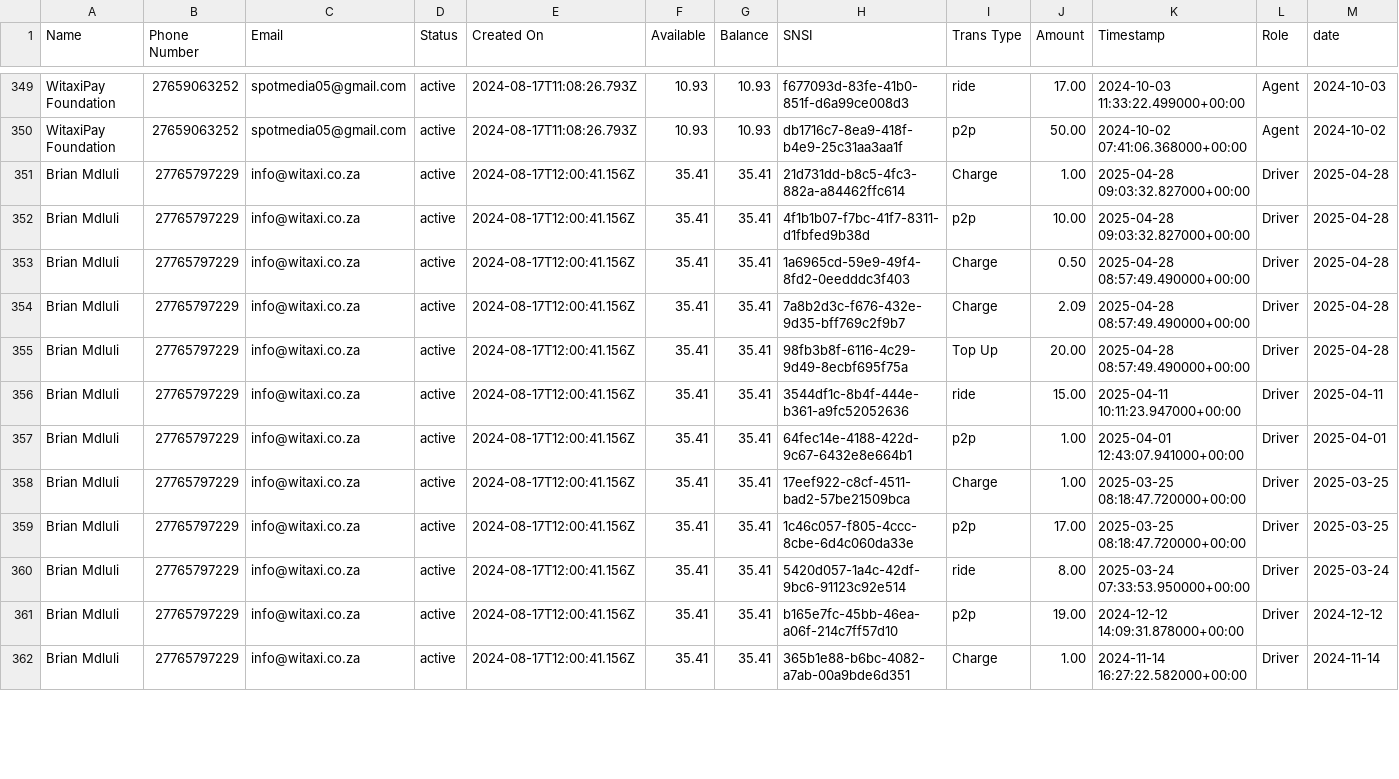
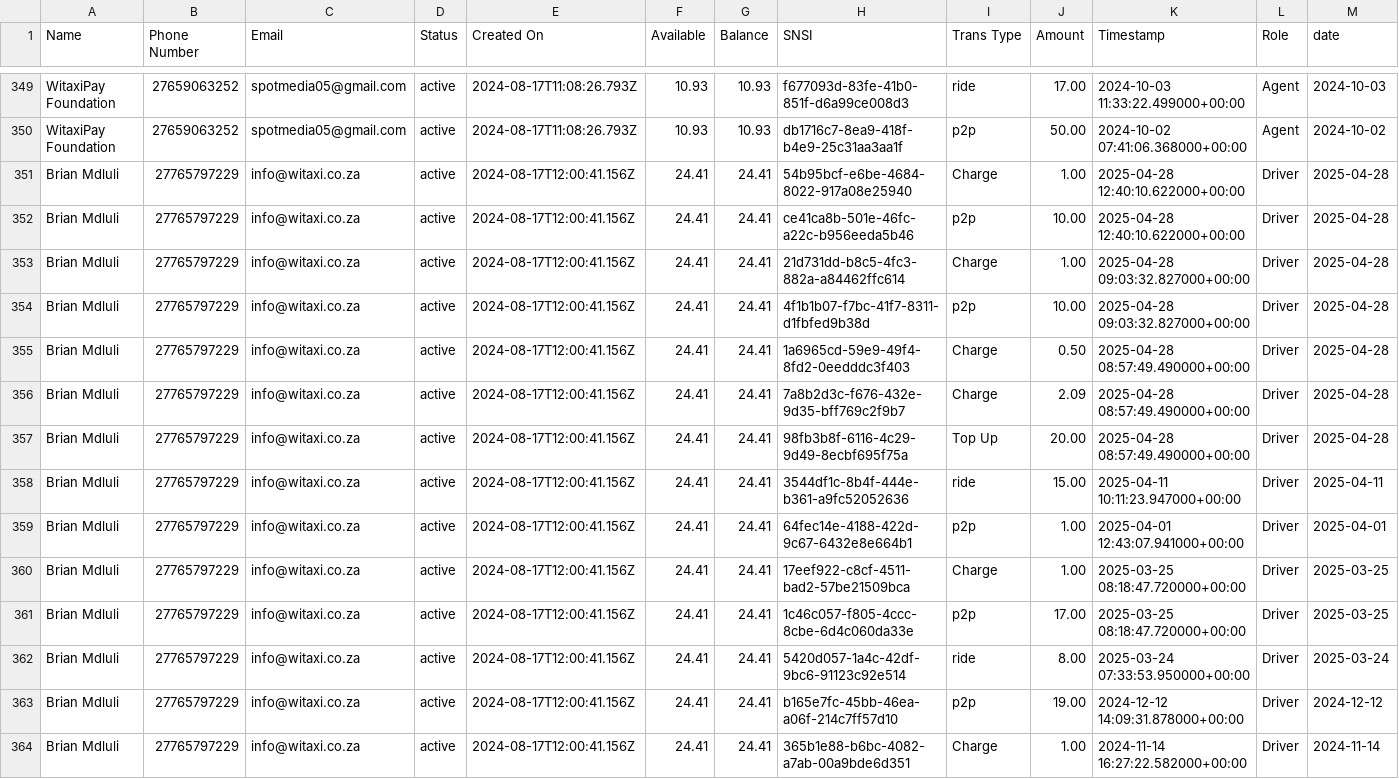
Before and after one commit to Kamal-Moha/WiTaxi-Pay-Analytics-Bhadala, a CSV file: Data/data.csv, drawn as a sheet; only a part is shown, gaps mark what is left out; addresses are those after the commit; rows hold the shown columns only; the diff covers the shown part only; the diff names each change by its address in the sheet, - before the commit and + after, or states it on an @@ line.

```diff
--- a/Data/data.csv
+++ b/Data/data.csv
+row 351: Brian Mdluli | 27765797229 | info@witaxi.co.za | active | 2024-08-17T12:00:41.156Z | 24.41 | 24.41 | 54b95bcf-e6be-4684-8022-917a08e25940 | Charge | 1.00 | 2025-04-28 12:40:10.622000+00:00 | Driver | 2025-04-28
+row 352: Brian Mdluli | 27765797229 | info@witaxi.co.za | active | 2024-08-17T12:00:41.156Z | 24.41 | 24.41 | ce41ca8b-501e-46fc-a22c-b956eeda5b46 | p2p | 10.00 | 2025-04-28 12:40:10.622000+00:00 | Driver | 2025-04-28
-F353:F364 (Available): 35.41
+F353:F364 (Available): 24.41
-G353:G364 (Balance): 35.41
+G353:G364 (Balance): 24.41
```
Also changed, not shown: 1 added row and 116 edited cells elsewhere in this file, Data/accts_data.csv.
